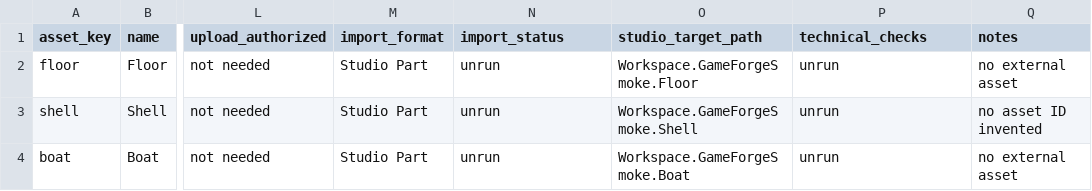
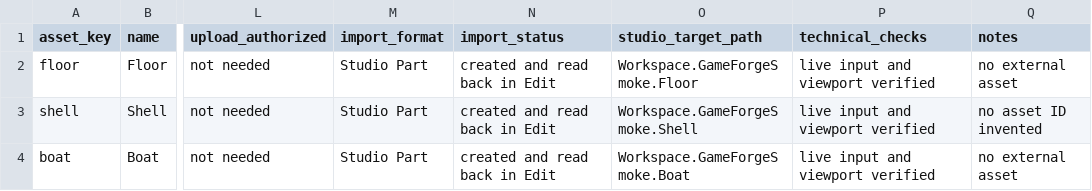
Before and after one commit to HarryBurd33/roblox-game-forge, a CSV file: examples/shell-room/game-forge/assets.csv, drawn as a sheet; only a part is shown, gaps mark what is left out; the diff names each change by its address in the sheet, - before the commit and + after, or states it on an @@ line.

Commit message:
Verify live Studio prototype and repair replication and HUD issues

```diff
--- a/examples/shell-room/game-forge/assets.csv
+++ b/examples/shell-room/game-forge/assets.csv
-N2:N4 (import_status): unrun
+N2:N4 (import_status): created and read back in Edit
-P2:P4 (technical_checks): unrun
+P2:P4 (technical_checks): live input and viewport verified
```
Also changed, not shown: 14 other files.
